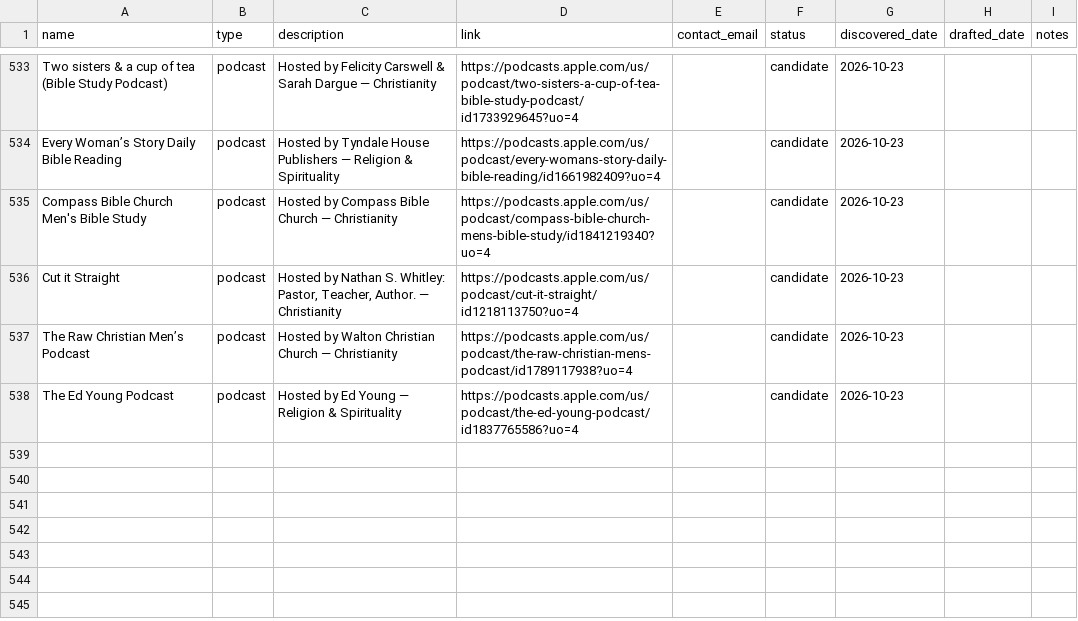
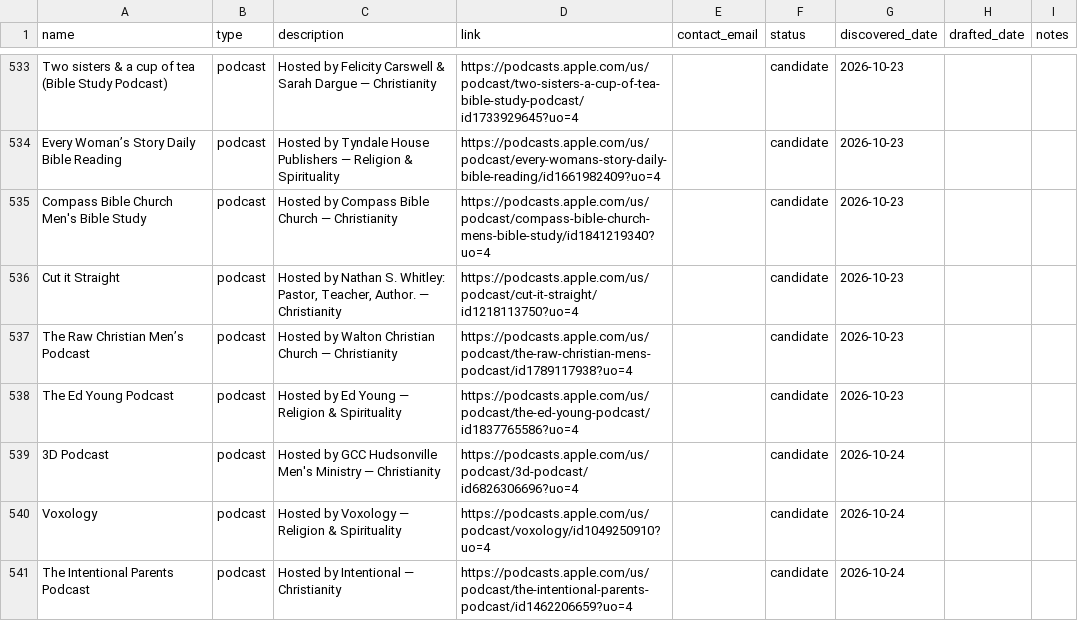
Before and after one commit to collinlorenz/Selahbot, a CSV file: outreach/targets.csv, drawn as a sheet; only a part is shown, gaps mark what is left out.

```diff
--- a/outreach/targets.csv
+++ b/outreach/targets.csv
@@ -538 +538,4 @@ The Raw Christian Men’s Podcast,podcast,Hosted by Walton Christian Church —
 The Ed Young Podcast,podcast,Hosted by Ed Young — Religion & Spirituality,https://podcasts.apple.com/us/podcast/the-ed-young-podcast/id1837765586?uo=4,,candidate,2026-10-23,,
+3D Podcast,podcast,Hosted by GCC Hudsonville Men's Ministry — Christianity,https://podcasts.apple.com/us/podcast/3d-podcast/id6826306696?uo=4,,candidate,2026-10-24,,
+Voxology,podcast,Hosted by Voxology — Religion & Spirituality,https://podcasts.apple.com/us/podcast/voxology/id1049250910?uo=4,,candidate,2026-10-24,,
+The Intentional Parents Podcast,podcast,Hosted by Intentional — Christianity,https://podcasts.apple.com/us/podcast/the-intentional-parents-podcast/id1462206659?uo=4,,candidate,2026-10-24,,
```
